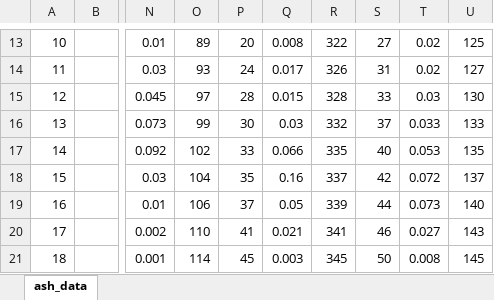
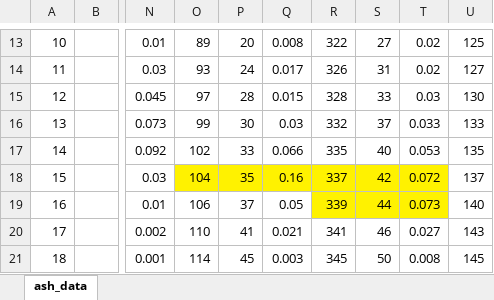
Before and after one commit to DomHu/iTURBO2, an Excel workbook: data/iTURBO2_input_ash_experiment.xlsx, sheet ash_data, drawn as a sheet; only a part is shown, gaps mark what is left out; values as stored, in another font and other column widths than the file's, no borders; the diff names each change by its address in the sheet, - before the commit and + after, or states it on an @@ line.

Commit message:
added local mixing experiment of ash layer

```diff
--- a/data/iTURBO2_input_ash_experiment.xlsx (sheet ash_data)
+++ b/data/iTURBO2_input_ash_experiment.xlsx (sheet ash_data)
-O18:T18 fill: none
+O18:T18 fill: #FFF200
-R19:T19 fill: none
+R19:T19 fill: #FFF200
```
Also changed, not shown: 10 other files.
